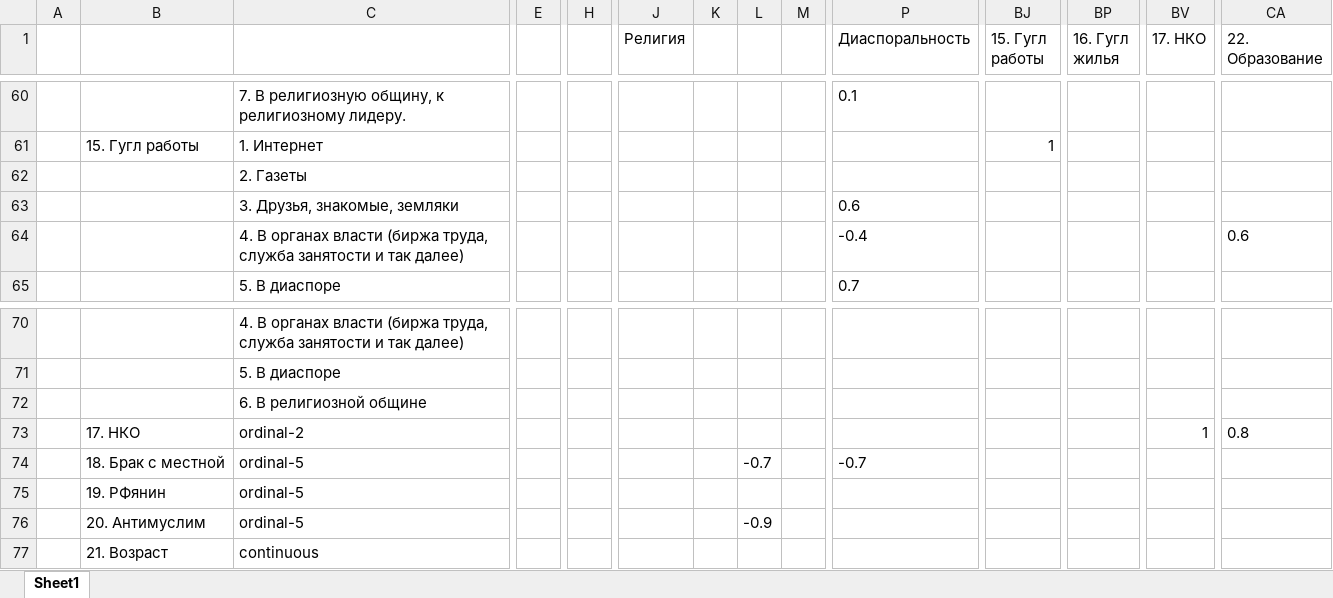
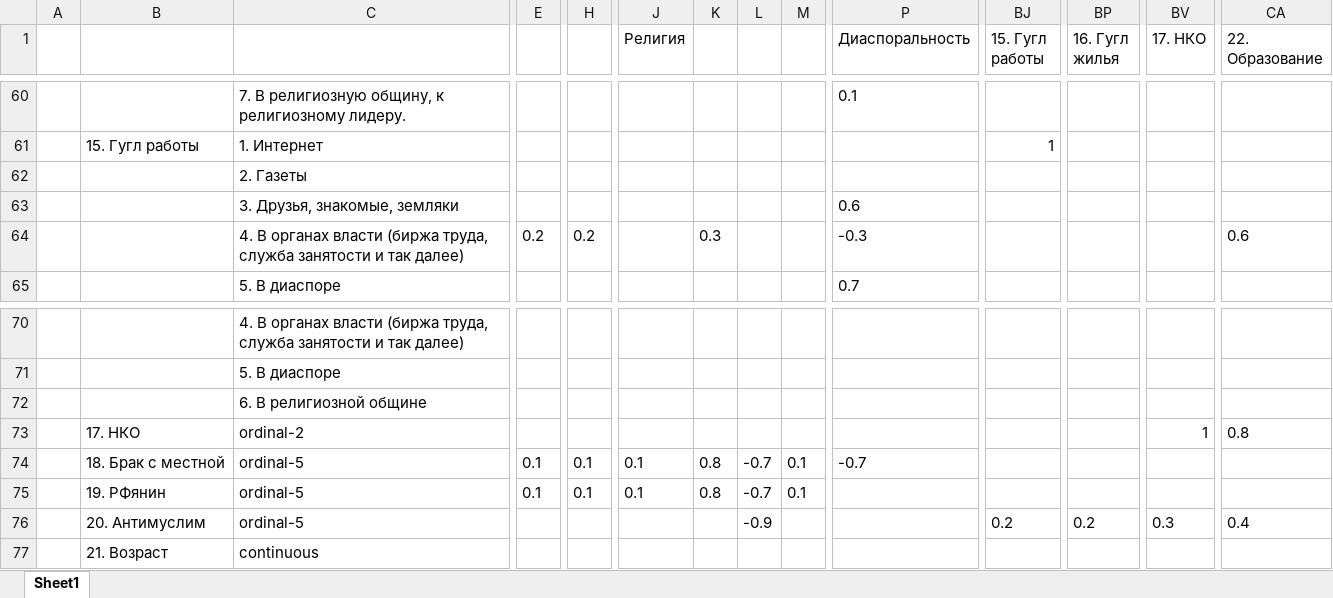
Before and after one commit to isbur/dissertation, an Excel workbook: corr.xlsx, sheet Sheet1, drawn as a sheet; only a part is shown, gaps mark what is left out; values as stored, in another font and other column widths than the file's, no borders; removed rows and columns are numbered as before the commit, all else as after; rows hold the shown columns only; the diff names each change by its address in the sheet, - before the commit and + after, or states it on an @@ line.

Commit message:
Update corr.xlsx

```diff
--- a/corr.xlsx (sheet Sheet1)
+++ b/corr.xlsx (sheet Sheet1)
-row 64:  |  | 4. В органах власти (биржа труда, служба занятости и так далее) |  |  |  |  |  |  | -0.4 |  |  |  | 0.6
+row 64:  |  | 4. В органах власти (биржа труда, служба занятости и так далее) | 0.2 | 0.2 |  | 0.3 |  |  | -0.3 |  |  |  | 0.6
-E74:E75: (empty)
+E74:E75: 0.1
-H74:H75: (empty)
+H74:H75: 0.1
-J74:J75 (Религия): (empty)
+J74:J75 (Религия): 0.1
-K74:K75: (empty)
+K74:K75: 0.8
-M74:M75: (empty)
+M74:M75: 0.1
-L75: (empty)
+L75: -0.7
-BJ76 (15. Гугл работы): (empty)
+BJ76 (15. Гугл работы): 0.2
-BP76 (16. Гугл жилья): (empty)
+BP76 (16. Гугл жилья): 0.2
-BV76 (17. НКО): (empty)
+BV76 (17. НКО): 0.3
-CA76 (22. Образование): (empty)
+CA76 (22. Образование): 0.4
```
